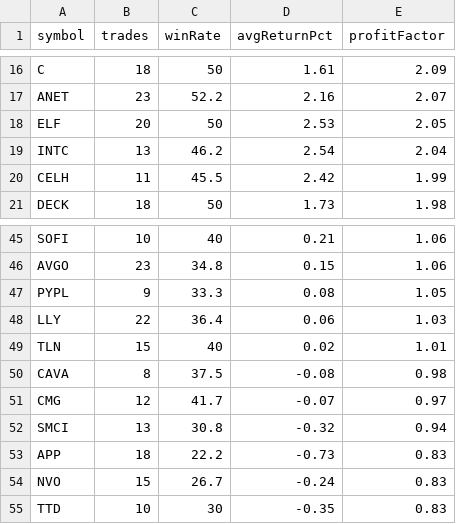
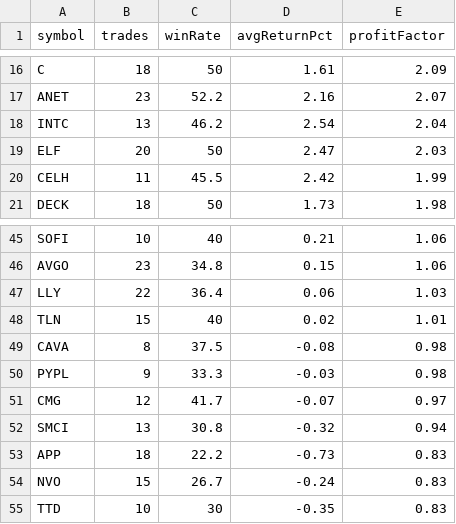
Before and after one commit to narendra0467/Trading-System, a CSV file: reports/latest_backtest.csv, drawn as a sheet; only a part is shown, gaps mark what is left out; removed rows and columns are numbered as before the commit, all else as after; the diff names each change by its address in the sheet, - before the commit and + after, or states it on an @@ line.

```diff
--- a/reports/latest_backtest.csv
+++ b/reports/latest_backtest.csv
-row 18: ELF | 20 | 50 | 2.53 | 2.05
+row 19: ELF | 20 | 50 | 2.47 | 2.03
-row 47: PYPL | 9 | 33.3 | 0.08 | 1.05
+row 50: PYPL | 9 | 33.3 | -0.03 | 0.98
```
Also changed, not shown: reports/latest_high_risk_scan.csv, reports/latest_leaps_scan.csv, 19 other files.
